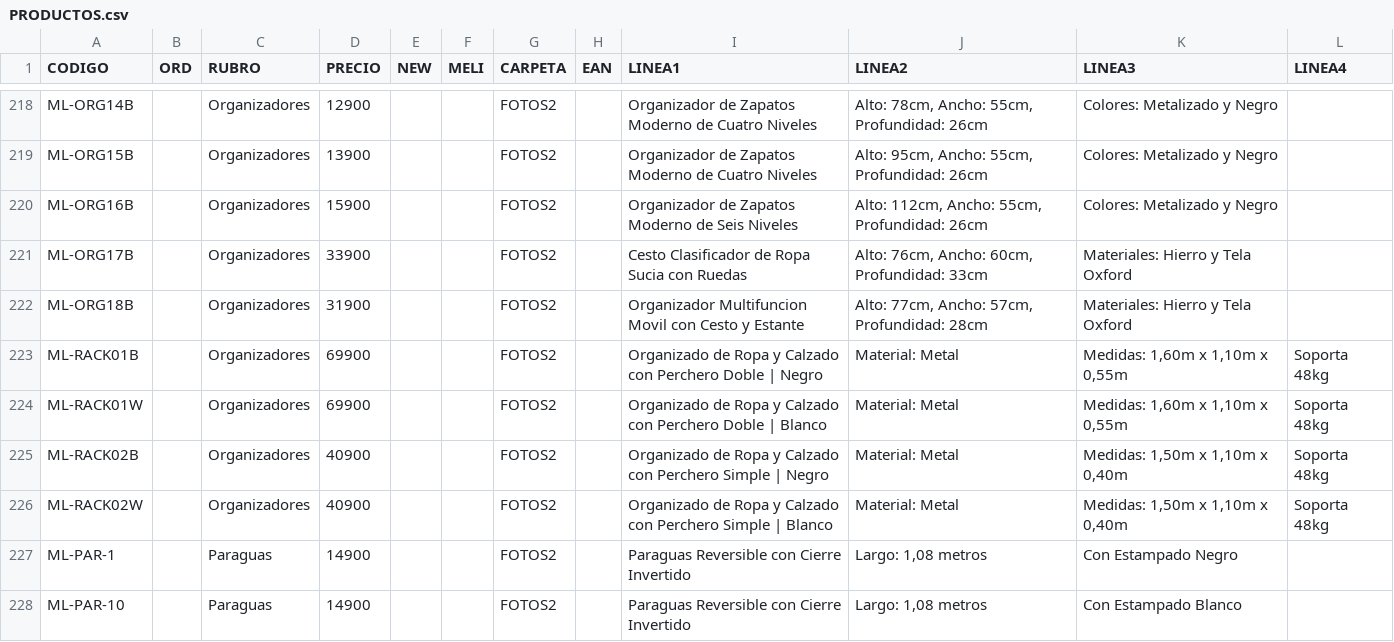
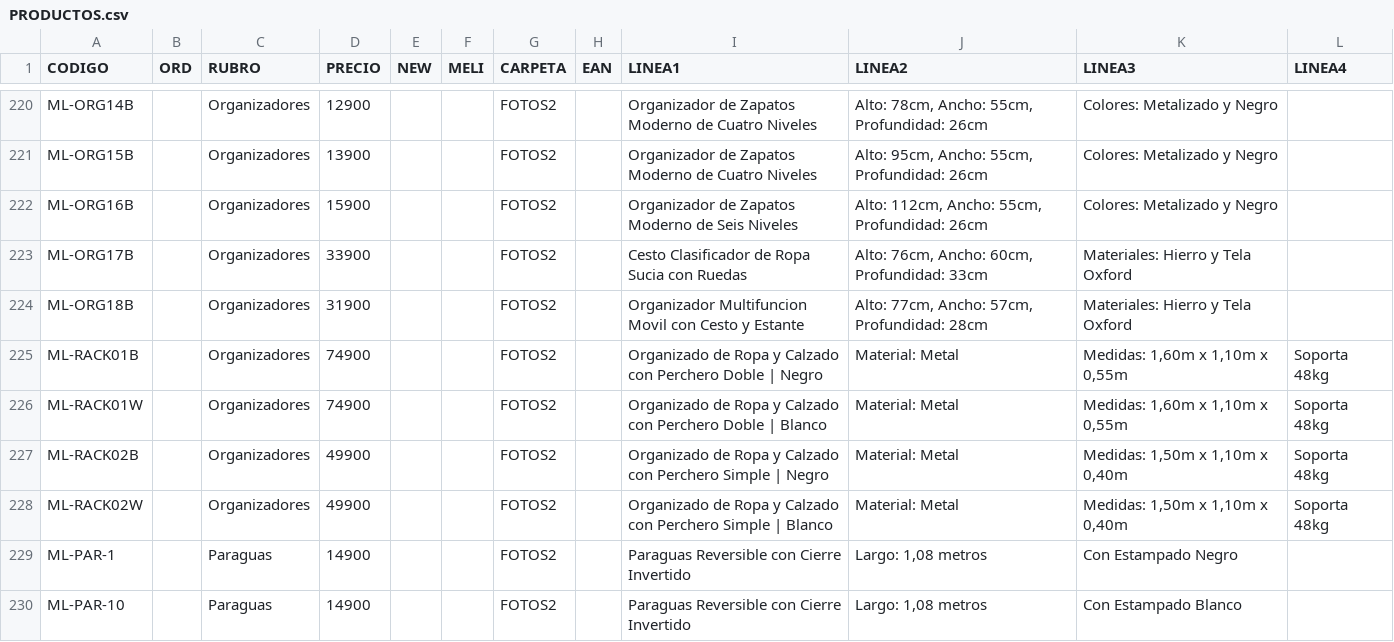
Before and after one commit to DaihatsuHub/CATALOGO-GENERAL, a CSV file: PRODUCTOS.csv, drawn as a sheet; only a part is shown, gaps mark what is left out; the diff covers the shown part only.

```diff
--- a/PRODUCTOS.csv
+++ b/PRODUCTOS.csv
@@ -222,6 +224,6 @@ ML-ORG17B;;Organizadores;33900;;;FOTOS2;;Cesto Clasificador de Ropa Sucia con Ru
 ML-ORG18B;;Organizadores;31900;;;FOTOS2;;Organizador Multifuncion Movil con Cesto y Estante;Alto: 77cm, Ancho: 57cm, Profundidad: 28cm;Materiales: Hierro y Tela Oxford;
-ML-RACK01B;;Organizadores;69900;;;FOTOS2;;Organizado de Ropa y Calzado con Perchero Doble | Negro;Material: Metal;Medidas: 1,60m x 1,10m x 0,55m;Soporta 48kg
-ML-RACK01W;;Organizadores;69900;;;FOTOS2;;Organizado de Ropa y Calzado con Perchero Doble | Blanco;Material: Metal;Medidas: 1,60m x 1,10m x 0,55m;Soporta 48kg
-ML-RACK02B;;Organizadores;40900;;;FOTOS2;;Organizado de Ropa y Calzado con Perchero Simple | Negro;Material: Metal;Medidas: 1,50m x 1,10m x 0,40m;Soporta 48kg
-ML-RACK02W;;Organizadores;40900;;;FOTOS2;;Organizado de Ropa y Calzado con Perchero Simple | Blanco;Material: Metal;Medidas: 1,50m x 1,10m x 0,40m;Soporta 48kg
+ML-RACK01B;;Organizadores;74900;;;FOTOS2;;Organizado de Ropa y Calzado con Perchero Doble | Negro;Material: Metal;Medidas: 1,60m x 1,10m x 0,55m;Soporta 48kg
+ML-RACK01W;;Organizadores;74900;;;FOTOS2;;Organizado de Ropa y Calzado con Perchero Doble | Blanco;Material: Metal;Medidas: 1,60m x 1,10m x 0,55m;Soporta 48kg
+ML-RACK02B;;Organizadores;49900;;;FOTOS2;;Organizado de Ropa y Calzado con Perchero Simple | Negro;Material: Metal;Medidas: 1,50m x 1,10m x 0,40m;Soporta 48kg
+ML-RACK02W;;Organizadores;49900;;;FOTOS2;;Organizado de Ropa y Calzado con Perchero Simple | Blanco;Material: Metal;Medidas: 1,50m x 1,10m x 0,40m;Soporta 48kg
 ML-PAR-1;;Paraguas;14900;;;FOTOS2;;Paraguas Reversible con Cierre Invertido;Largo: 1,08 metros;Con Estampado Negro;
```
Also changed, not shown: 5 added rows and 64 edited cells elsewhere in this file.
